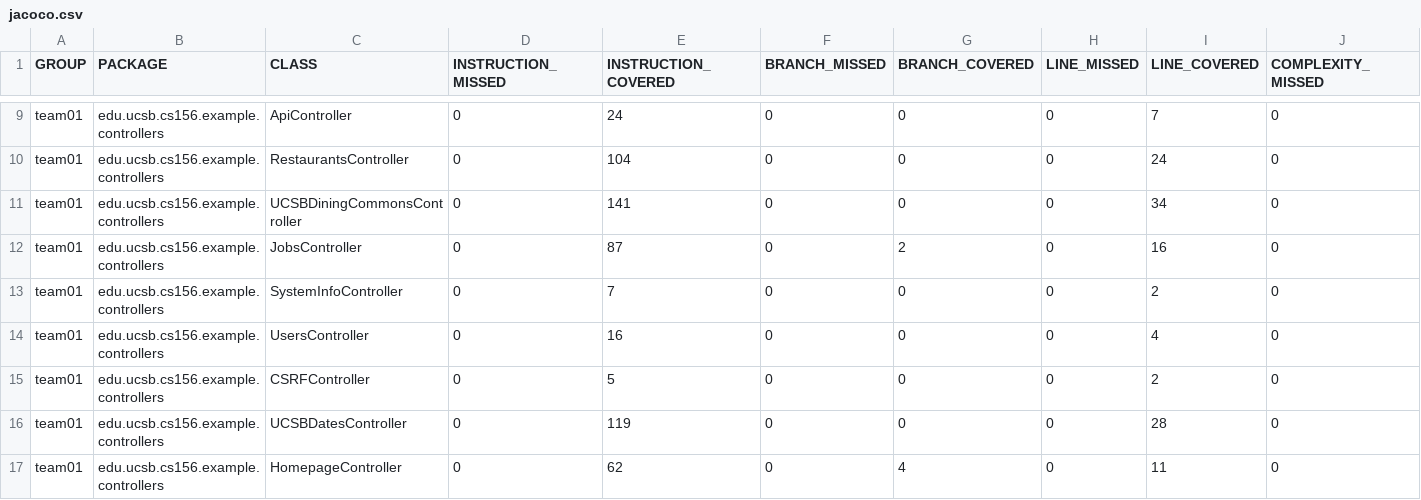
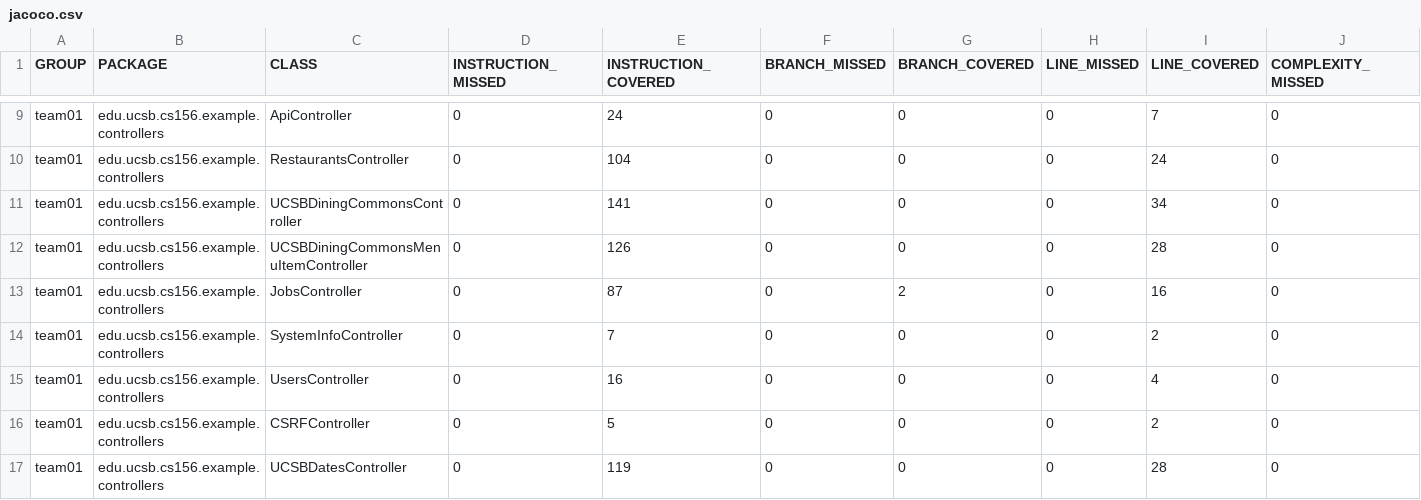
Before and after one commit to ucsb-cs156-f25/team01-f25-06, a CSV file: jacoco/jacoco.csv, drawn as a sheet; only a part is shown, gaps mark what is left out; the shorter side is filled out with more unchanged rows; rows hold the shown columns only; the diff names each change by its address in the sheet, - before the commit and + after, or states it on an @@ line.

Commit message:
Deploying to gh-pages from @ ucsb-cs156-f25/team01-f25-06@ae21f17f8a3c036c7f957bc8a0a60f8800f626c4 🚀

```diff
--- a/jacoco/jacoco.csv
+++ b/jacoco/jacoco.csv
+row 12: team01 | edu.ucsb.cs156.example.controllers | UCSBDiningCommonsMenuItemController | 0 | 126 | 0 | 0 | 0 | 28 | 0
```
Also changed, not shown: 7 other files.
